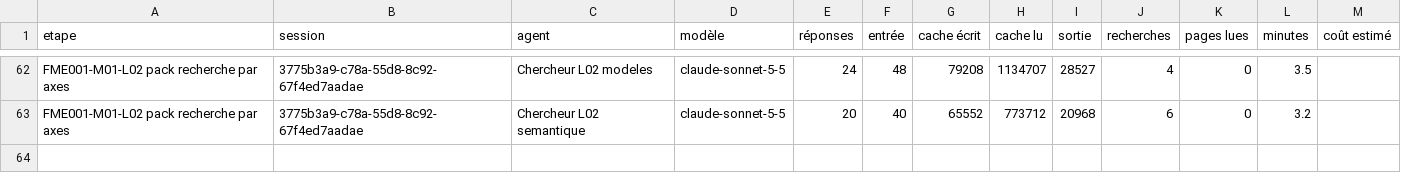
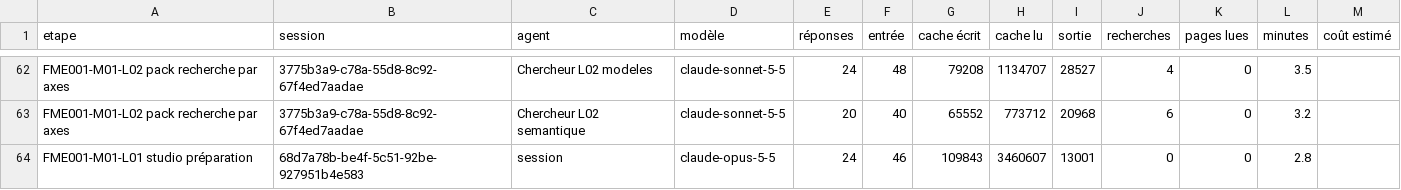
Before and after one commit to BimaccessAcademyinc/Bimaccess-FME, a CSV file: harnais/mesures/registre.csv, drawn as a sheet; only a part is shown, gaps mark what is left out.

```diff
--- a/harnais/mesures/registre.csv
+++ b/harnais/mesures/registre.csv
@@ -63 +63,2 @@ FME001-M01-L02 pack recherche par axes,3775b3a9-c78a-55d8-8c92-67f4ed7aadae,Cher
 FME001-M01-L02 pack recherche par axes,3775b3a9-c78a-55d8-8c92-67f4ed7aadae,Chercheur L02 semantique,claude-sonnet-5-5,20,40,65552,773712,20968,6,0,3.2,
+FME001-M01-L01 studio préparation,68d7a78b-be4f-5c51-92be-927951b4e583,session,claude-opus-5-5,24,46,109843,3460607,13001,0,0,2.8,
```
Also changed, not shown: 1 other file.
